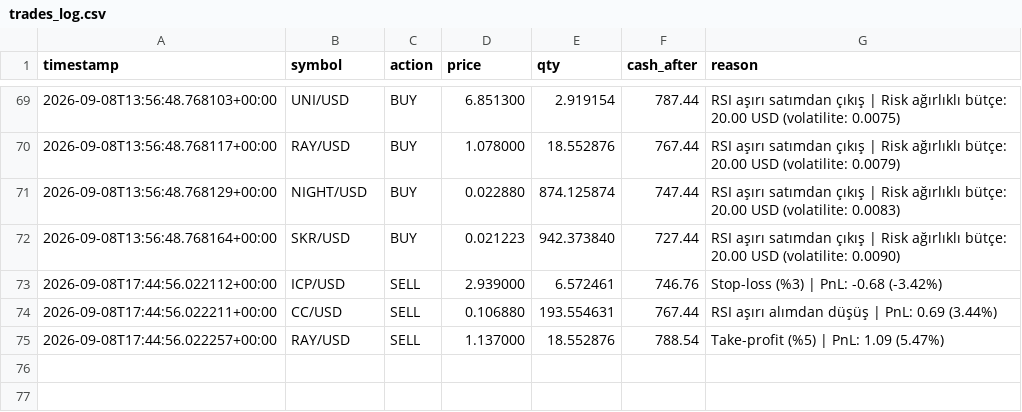
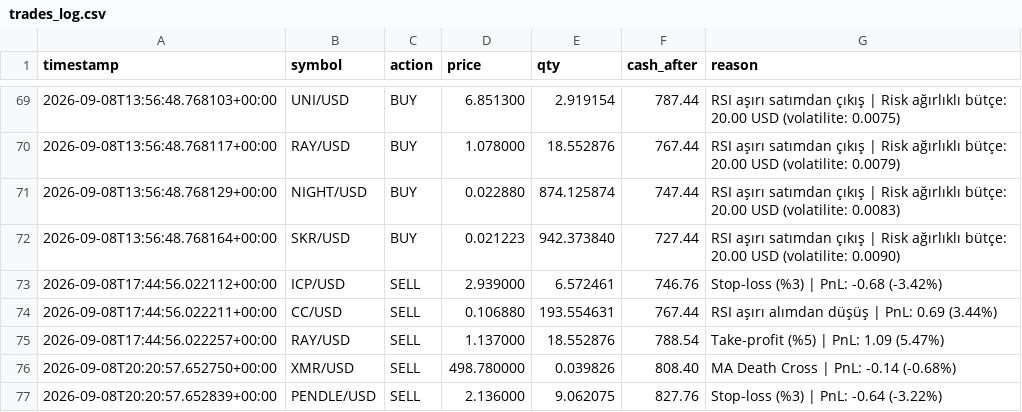
Before and after one commit to birkanglr-sketch/claude-coin, a CSV file: trades_log.csv, drawn as a sheet; only a part is shown, gaps mark what is left out.

```diff
--- a/trades_log.csv
+++ b/trades_log.csv
@@ -75 +75,3 @@ timestamp,symbol,action,price,qty,cash_after,reason
 2026-09-08T17:44:56.022257+00:00,RAY/USD,SELL,1.137000,18.552876,788.54,Take-profit (%5) | PnL: 1.09 (5.47%)
+2026-09-08T20:20:57.652750+00:00,XMR/USD,SELL,498.780000,0.039826,808.40,MA Death Cross | PnL: -0.14 (-0.68%)
+2026-09-08T20:20:57.652839+00:00,PENDLE/USD,SELL,2.136000,9.062075,827.76,Stop-loss (%3) | PnL: -0.64 (-3.22%)
```
Also changed, not shown: 1 other file.
